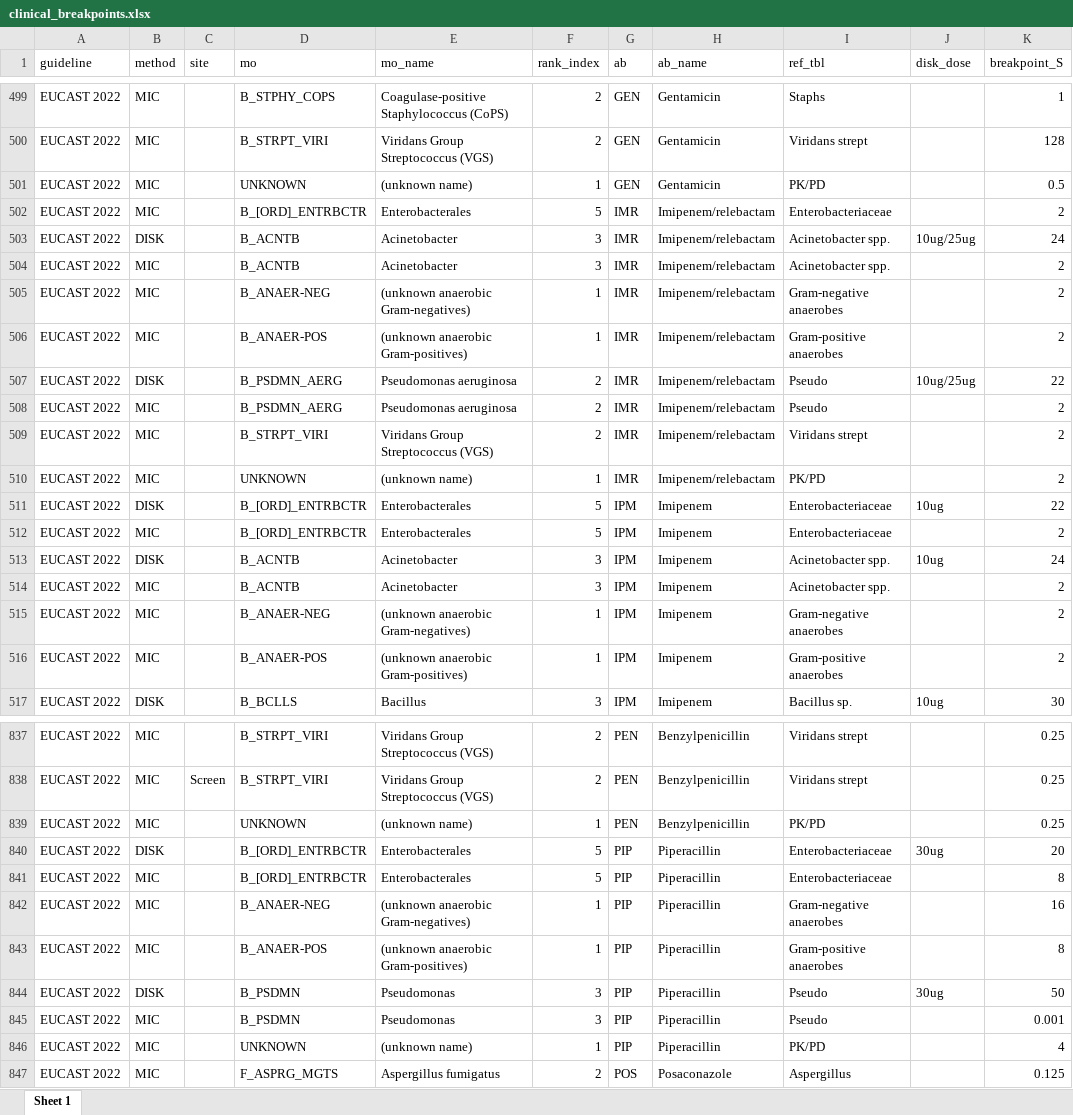
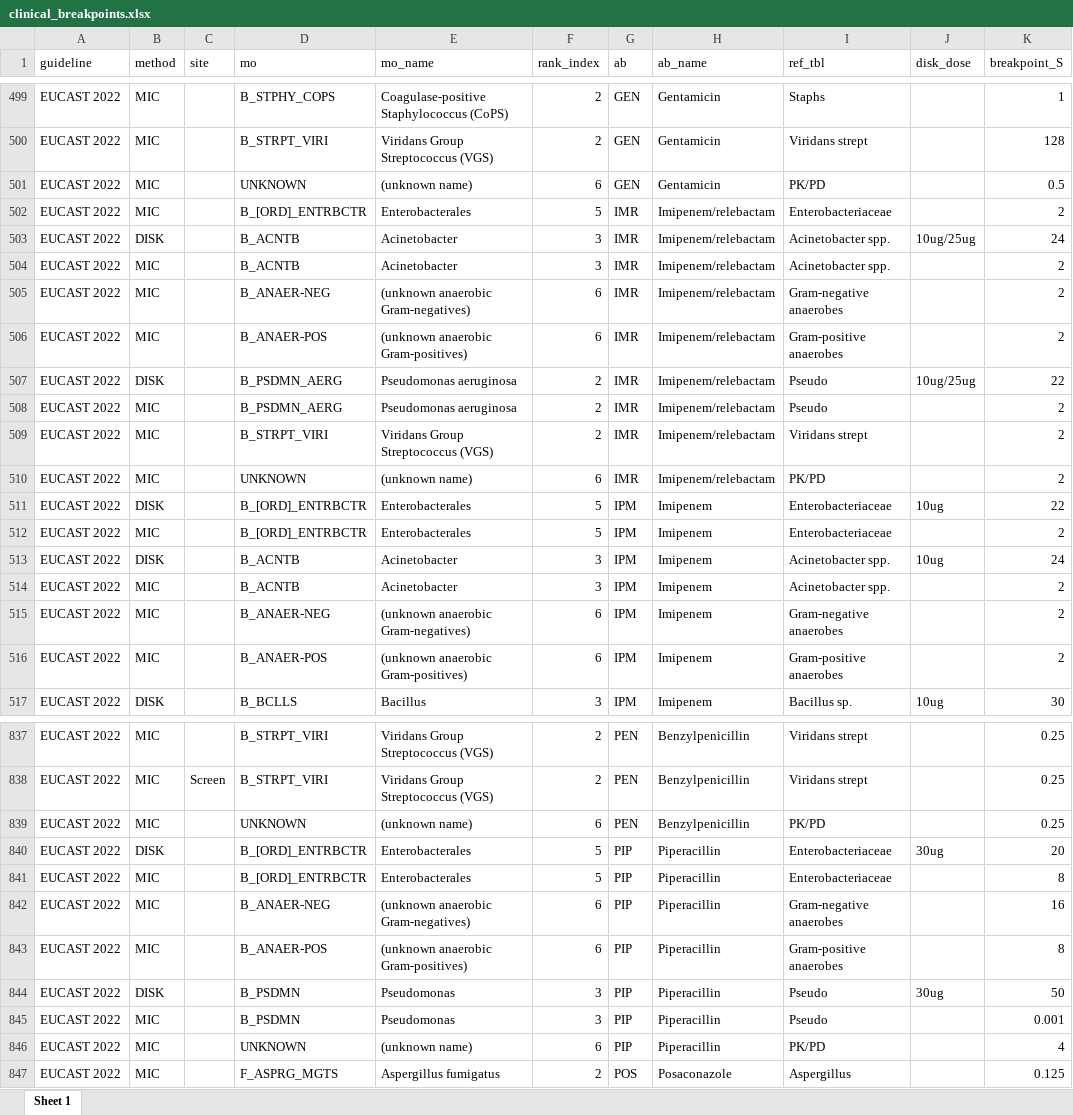
Before and after one commit to msberends/AMR, an Excel workbook: data-raw/clinical_breakpoints.xlsx, sheet Sheet 1, drawn as a sheet; only a part is shown, gaps mark what is left out; values as stored, in another font and other column widths than the file's, no borders; the diff covers the shown part only; the diff names each change by its address in the sheet, - before the commit and + after, or states it on an @@ line.

Commit message:
fix `mo_rank()` for 'unknown' MOs

```diff
--- a/data-raw/clinical_breakpoints.xlsx (sheet Sheet 1)
+++ b/data-raw/clinical_breakpoints.xlsx (sheet Sheet 1)
-F501 (rank_index): 1
+F501 (rank_index): 6
-F505:F506 (rank_index): 1
+F505:F506 (rank_index): 6
-F510 (rank_index): 1
+F510 (rank_index): 6
-F515:F516 (rank_index): 1
+F515:F516 (rank_index): 6
-F839 (rank_index): 1
+F839 (rank_index): 6
-F842:F843 (rank_index): 1
+F842:F843 (rank_index): 6
-F846 (rank_index): 1
+F846 (rank_index): 6
```
Also changed, not shown: 1244 edited cells elsewhere in this sheet, 23 other files.
